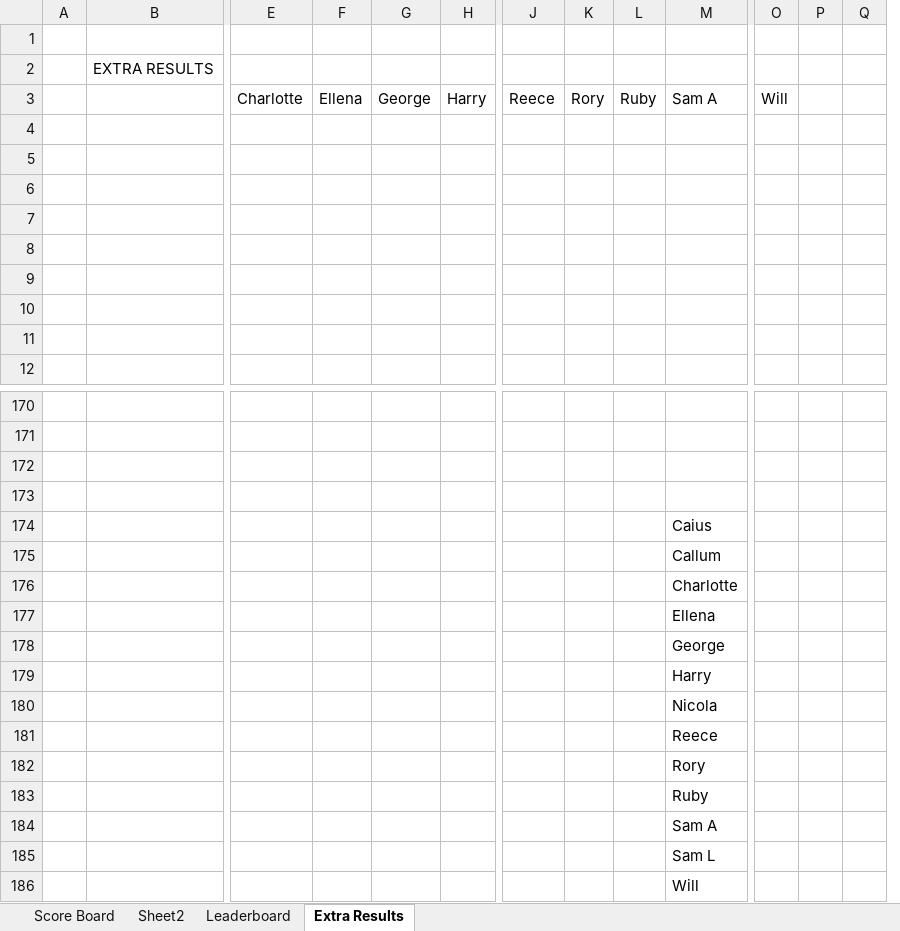
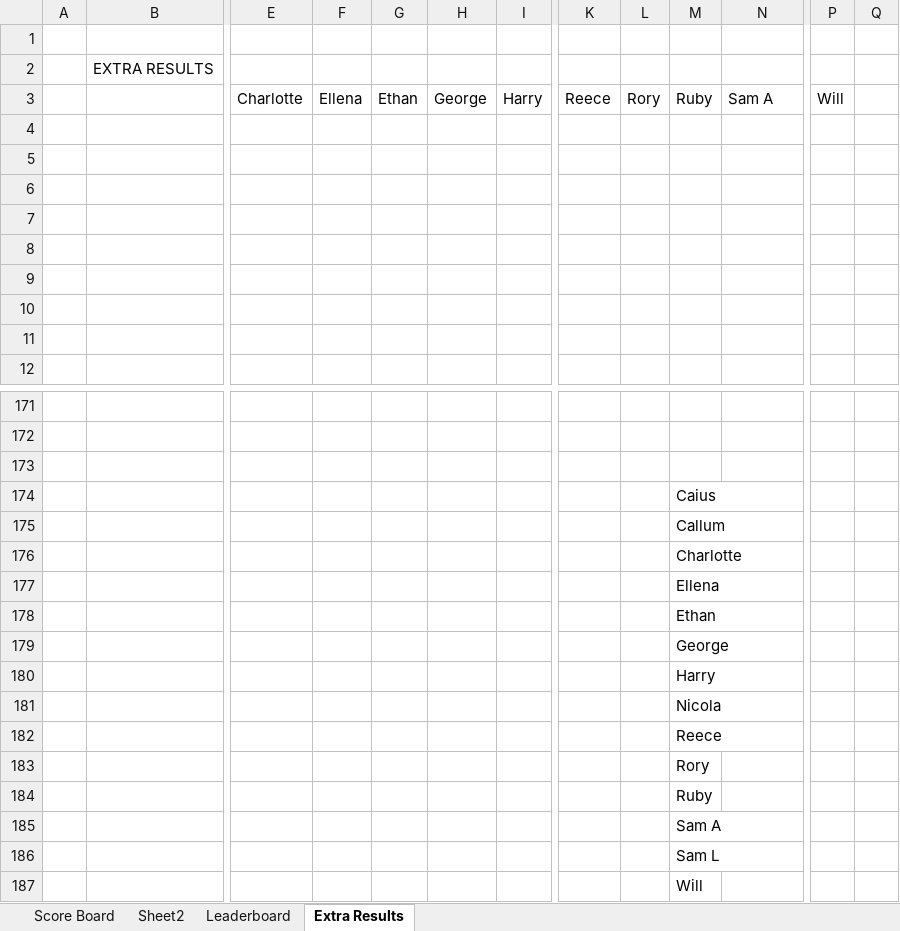
Before and after one commit to Sam-Leech/PL-Predictions-Table, an Excel workbook: PL Predictions Blank.xlsx, sheet Extra Results, drawn as a sheet; only a part is shown, gaps mark what is left out; values as stored, in another font and other column widths than the file's, no borders; removed rows and columns are numbered as before the commit, all else as after; rows hold the shown columns only; the diff covers the shown part only; the diff names each change by its address in the sheet, - before the commit and + after, or states it on an @@ line.

Commit message:
Update PL Predictions Blank.xlsx

```diff
--- a/PL Predictions Blank.xlsx (sheet Extra Results)
+++ b/PL Predictions Blank.xlsx (sheet Extra Results)
+column G (Ethan), empty
-column P, empty
-M174 (Ruby): (empty)
+M174 (Ruby): Caius
-row 174:  |  |  |  |  |  |  |  |  | Caius
-row 175:  |  |  |  |  |  |  |  |  | Callum
-row 176:  |  |  |  |  |  |  |  |  | Charlotte
-row 177:  |  |  |  |  |  |  |  |  | Ellena
-row 178:  |  |  |  |  |  |  |  |  | George
-row 179:  |  |  |  |  |  |  |  |  | Harry
-row 180:  |  |  |  |  |  |  |  |  | Nicola
-row 181:  |  |  |  |  |  |  |  |  | Reece
-row 182:  |  |  |  |  |  |  |  |  | Rory
-row 183:  |  |  |  |  |  |  |  |  | Ruby
-row 184:  |  |  |  |  |  |  |  |  | Sam A
-row 185:  |  |  |  |  |  |  |  |  | Sam L
-row 186:  |  |  |  |  |  |  |  |  | Will
+row 175:  |  |  |  |  |  |  |  |  | Callum
+row 176:  |  |  |  |  |  |  |  |  | Charlotte
+row 177:  |  |  |  |  |  |  |  |  | Ellena
+row 178:  |  |  |  |  |  |  |  |  | Ethan
+row 179:  |  |  |  |  |  |  |  |  | George
+row 180:  |  |  |  |  |  |  |  |  | Harry
+row 181:  |  |  |  |  |  |  |  |  | Nicola
+row 182:  |  |  |  |  |  |  |  |  | Reece
+row 183:  |  |  |  |  |  |  |  |  | Rory
+row 184:  |  |  |  |  |  |  |  |  | Ruby
+row 185:  |  |  |  |  |  |  |  |  | Sam A
+row 186:  |  |  |  |  |  |  |  |  | Sam L
+row 187:  |  |  |  |  |  |  |  |  | Will
```
Also changed, not shown: 15 added rows, 14 removed rows and 6 edited cells elsewhere in this sheet, sheet Sheet2, sheet Leaderboard, sheet Score Board, formulas that keep their value.
